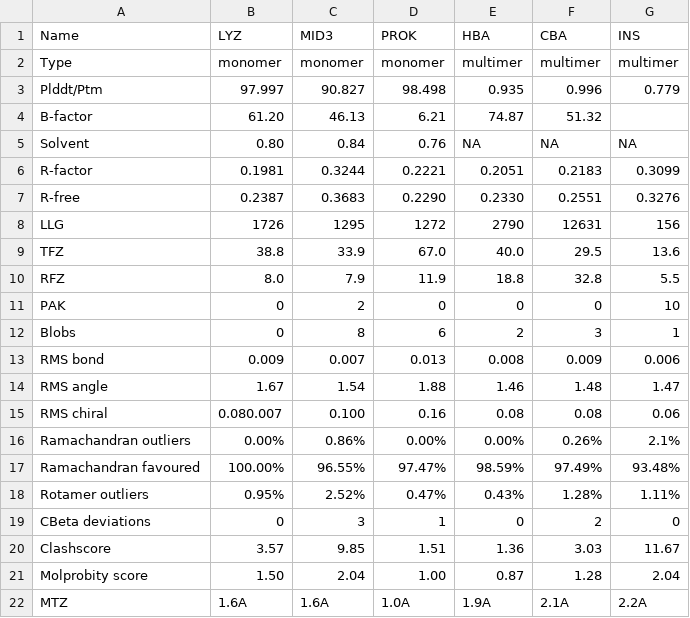
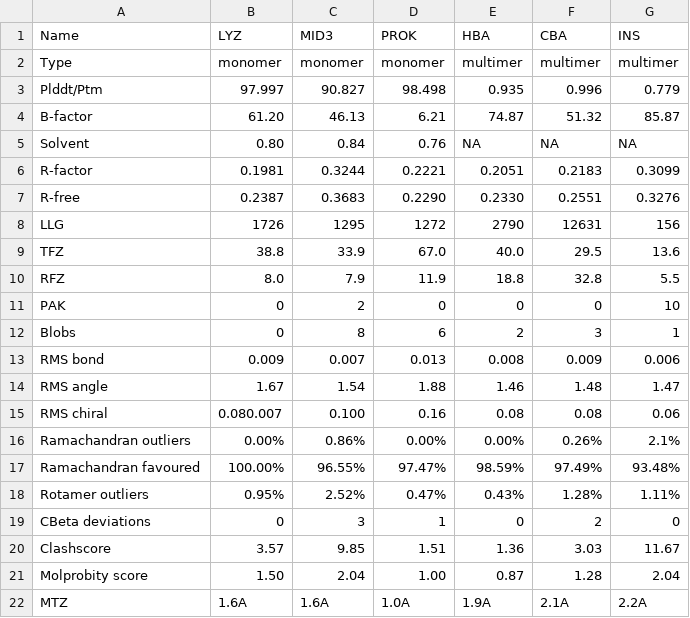
Before and after one commit to dominiquefastus/AlphaFoldPipeline-ALFOtask, a CSV file: Results/overall_metrics_results.csv, drawn as a sheet.

```diff
--- a/Results/overall_metrics_results.csv
+++ b/Results/overall_metrics_results.csv
@@ -3,3 +3,3 @@ Type,monomer,monomer,monomer,multimer,multimer,multimer
 Plddt/Ptm,97.997,90.827,98.498,0.935,0.996,0.779
-B-factor,61.20,46.13,6.21,74.87,51.32,
+B-factor,61.20,46.13,6.21,74.87,51.32,85.87
 Solvent,0.80,0.84,0.76,NA,NA,NA
```
Also changed, not shown: 8 other files.
